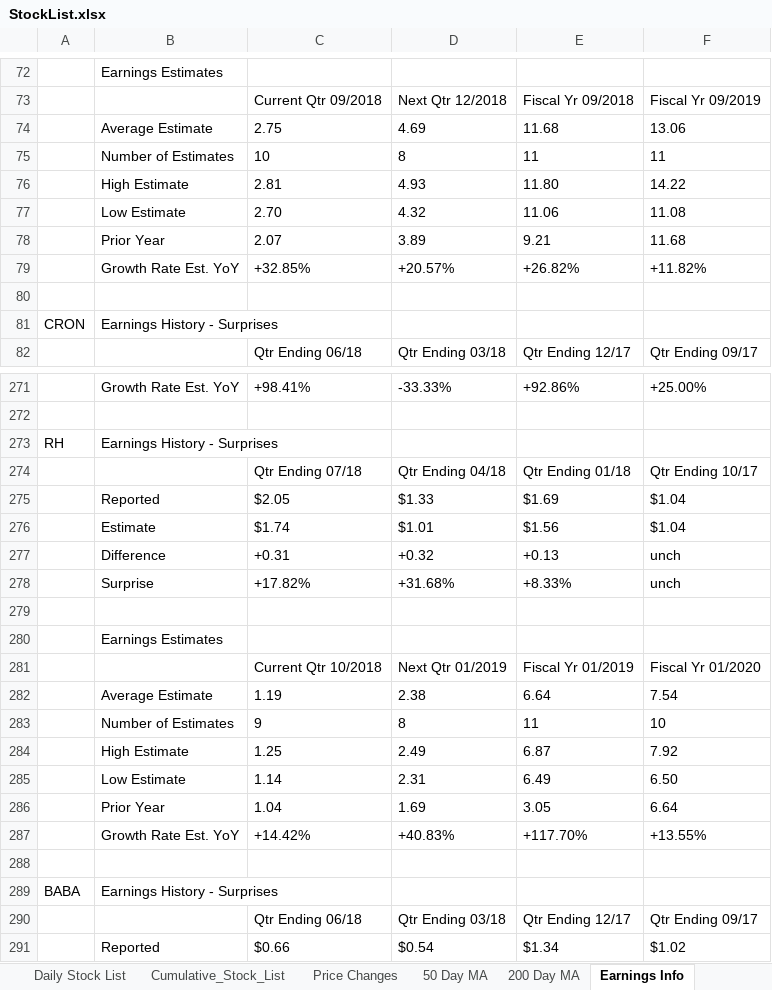
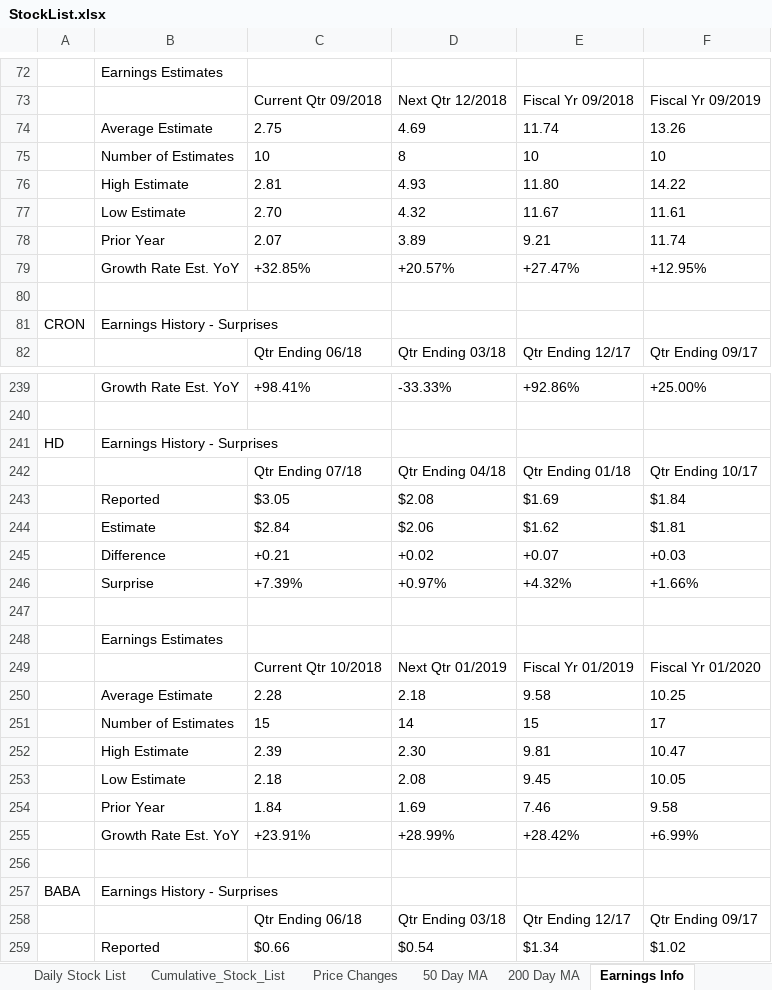
Before and after one commit to aanker3/Stock_App, an Excel workbook: Stock_Parser/StockList.xlsx, sheet Earnings Info, drawn as a sheet; only a part is shown, gaps mark what is left out; values as stored, in another font and other column widths than the file's, no borders; removed rows and columns are numbered as before the commit, all else as after; the diff covers the shown part only; the diff names each change by its address in the sheet, - before the commit and + after, or states it on an @@ line.

```diff
--- a/Stock_Parser/StockList.xlsx (sheet Earnings Info)
+++ b/Stock_Parser/StockList.xlsx (sheet Earnings Info)
-E74: 11.68
+E74: 11.74
-F74: 13.06
+F74: 13.26
-E75: 11
+E75: 10
-F75: 11
+F75: 10
-E77: 11.06
+E77: 11.67
-F77: 11.08
+F77: 11.61
-F78: 11.68
+F78: 11.74
-E79: +26.82%
+E79: +27.47%
-F79: +11.82%
+F79: +12.95%
-A241: RH
+A241: HD
-row 275:  | Reported | $2.05 | $1.33 | $1.69 | $1.04
-row 276:  | Estimate | $1.74 | $1.01 | $1.56 | $1.04
-row 277:  | Difference | +0.31 | +0.32 | +0.13 | unch
-row 278:  | Surprise | +17.82% | +31.68% | +8.33% | unch
+row 243:  | Reported | $3.05 | $2.08 | $1.69 | $1.84
+row 244:  | Estimate | $2.84 | $2.06 | $1.62 | $1.81
+row 245:  | Difference | +0.21 | +0.02 | +0.07 | +0.03
+row 246:  | Surprise | +7.39% | +0.97% | +4.32% | +1.66%
-row 282:  | Average Estimate | 1.19 | 2.38 | 6.64 | 7.54
-row 283:  | Number of Estimates | 9 | 8 | 11 | 10
-row 284:  | High Estimate | 1.25 | 2.49 | 6.87 | 7.92
-row 285:  | Low Estimate | 1.14 | 2.31 | 6.49 | 6.50
-row 286:  | Prior Year | 1.04 | 1.69 | 3.05 | 6.64
-row 287:  | Growth Rate Est. YoY | +14.42% | +40.83% | +117.70% | +13.55%
+row 250:  | Average Estimate | 2.28 | 2.18 | 9.58 | 10.25
+row 251:  | Number of Estimates | 15 | 14 | 15 | 17
+row 252:  | High Estimate | 2.39 | 2.30 | 9.81 | 10.47
+row 253:  | Low Estimate | 2.18 | 2.08 | 9.45 | 10.05
+row 254:  | Prior Year | 1.84 | 1.69 | 7.46 | 9.58
+row 255:  | Growth Rate Est. YoY | +23.91% | +28.99% | +28.42% | +6.99%
```
Also changed, not shown: 60 added rows, 140 removed rows, 3 moved rows and 140 edited cells elsewhere in this sheet, sheet Cumulative_Stock_List, sheet Daily Stock List, sheet 200 Day MA, sheet 50 Day MA, sheet Price Changes, 12 other files.
